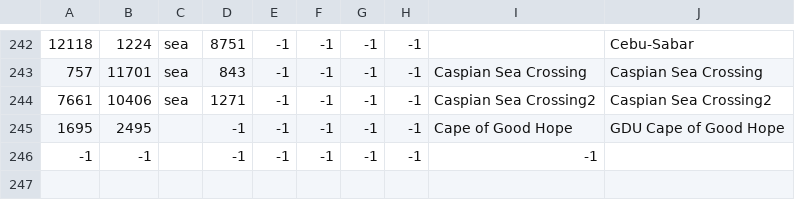
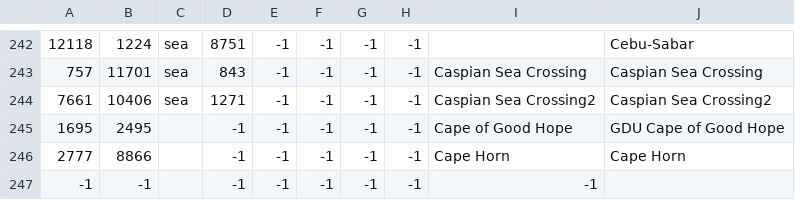
Before and after one commit to seekaytoopro/srhoi4, a CSV file: map/adjacencies.csv, drawn as a sheet; only a part is shown, gaps mark what is left out.

Commit message:
Strait added at cape horn around bottom of south africa, so japan can't move ships through there without taking falkland islands.

```diff
--- a/map/adjacencies.csv
+++ b/map/adjacencies.csv
@@ -245,2 +245,3 @@
 1695;2495;;-1;-1;-1;-1;-1;Cape of Good Hope;GDU Cape of Good Hope
+2777;8866;;-1;-1;-1;-1;-1;Cape Horn;Cape Horn
 -1;-1;;-1;-1;-1;-1;-1;-1
```
Also changed, not shown: 6 other files.
